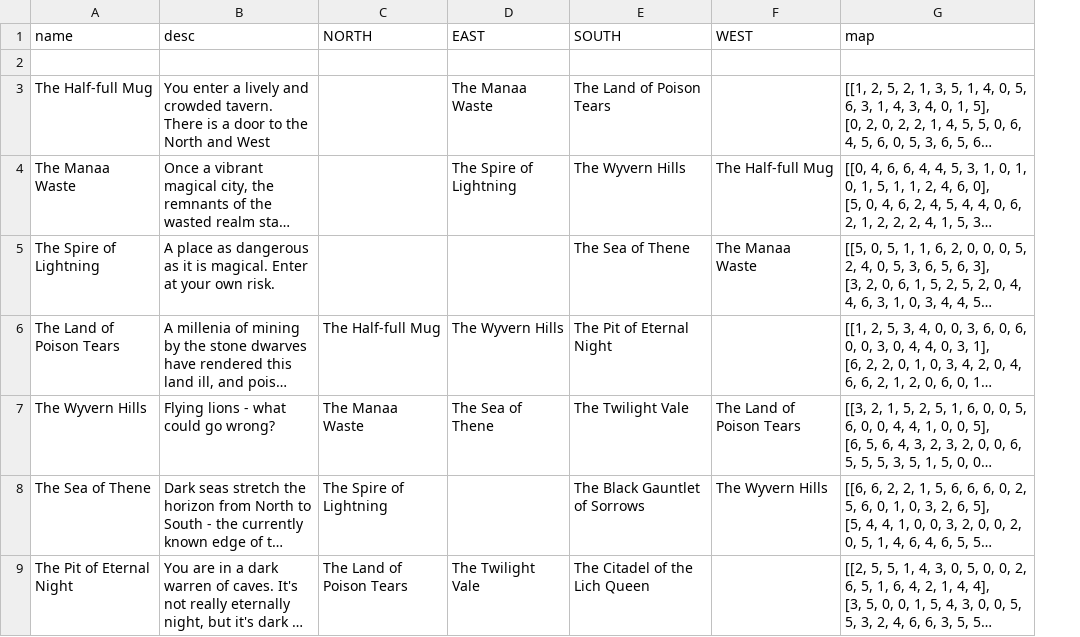
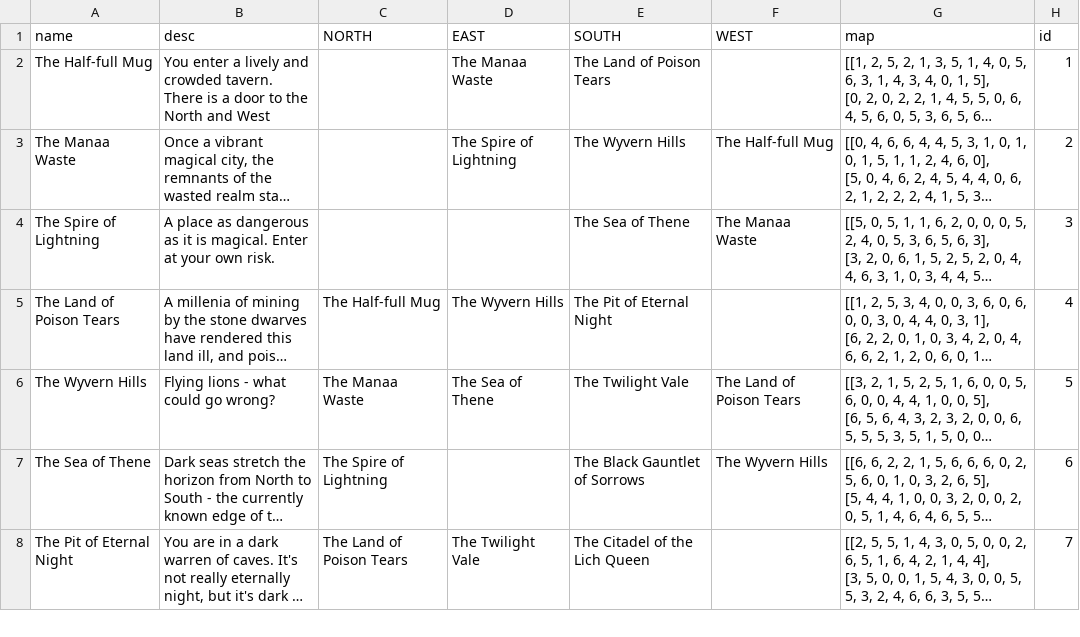
Before and after one commit to TeamUndefined-CS1-Build/CS-Build-Week-1-be, a CSV file: roomData.csv, drawn as a sheet; only a part is shown; long unchanged cells end in …; removed rows and columns are numbered as before the commit, all else as after; the diff names each change by its address in the sheet, - before the commit and + after, or states it on an @@ line.

Commit message:
seed data changes

```diff
--- a/roomData.csv
+++ b/roomData.csv
+column H (id), rows 2-8: 1 | 2 | 3 | 4 | 5 | 6 | 7
-row 2: (empty)
```
Also changed, not shown: 3 other files.
